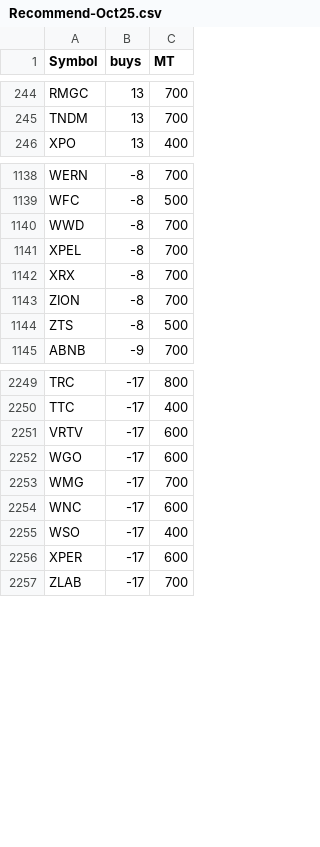
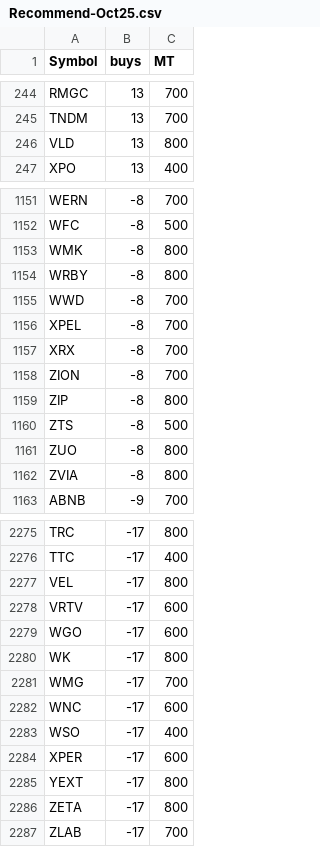
Before and after one commit to s2104591/Udemey-001-DJango-A, a CSV file: Notes/Recommend-Oct25.csv, drawn as a sheet; only a part is shown, gaps mark what is left out; the diff covers the shown part only; the diff names each change by its address in the sheet, - before the commit and + after, or states it on an @@ line.

```diff
--- a/Notes/Recommend-Oct25.csv
+++ b/Notes/Recommend-Oct25.csv
+row 246: VLD | 13 | 800
+row 1153: WMK | -8 | 800
+row 1154: WRBY | -8 | 800
+row 1159: ZIP | -8 | 800
+row 1161: ZUO | -8 | 800
+row 1162: ZVIA | -8 | 800
+row 2277: VEL | -17 | 800
+row 2280: WK | -17 | 800
+row 2285: YEXT | -17 | 800
+row 2286: ZETA | -17 | 800
```
Also changed, not shown: 20 added rows elsewhere in this file, 9 other files.
